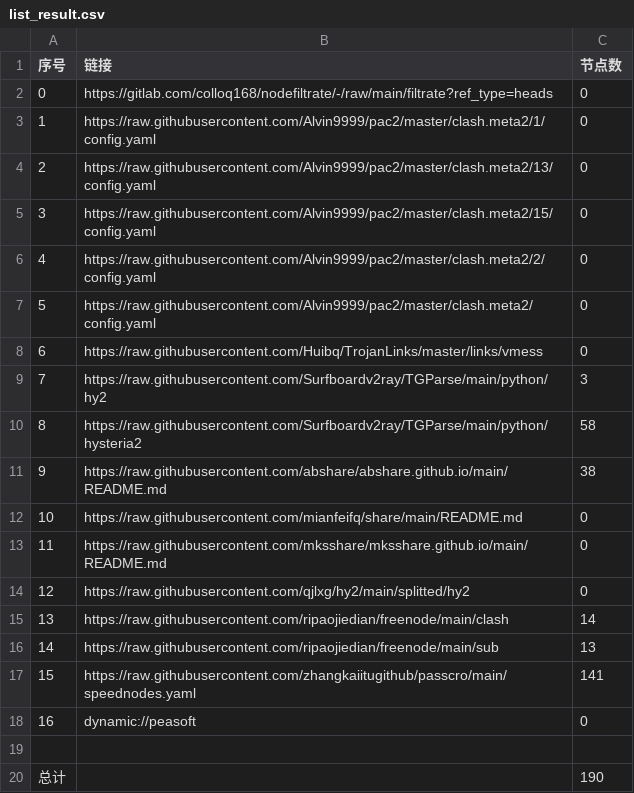
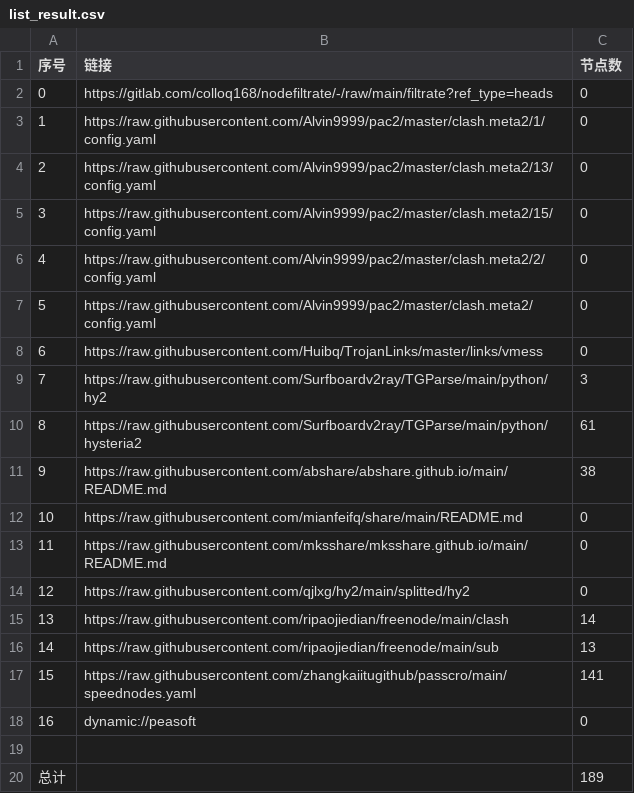
Before and after one commit to ming1386/NoMoreWalls, a CSV file: list_result.csv, drawn as a sheet.

```diff
--- a/list_result.csv
+++ b/list_result.csv
@@ -9,3 +9,3 @@
 7,https://raw.githubusercontent.com/Surfboardv2ray/TGParse/main/python/hy2,3
-8,https://raw.githubusercontent.com/Surfboardv2ray/TGParse/main/python/hysteria2,58
+8,https://raw.githubusercontent.com/Surfboardv2ray/TGParse/main/python/hysteria2,61
 9,https://raw.githubusercontent.com/abshare/abshare.github.io/main/README.md,38
@@ -19,2 +19,2 @@
 
-总计,,190
+总计,,189
```
Also changed, not shown: 6 other files.
